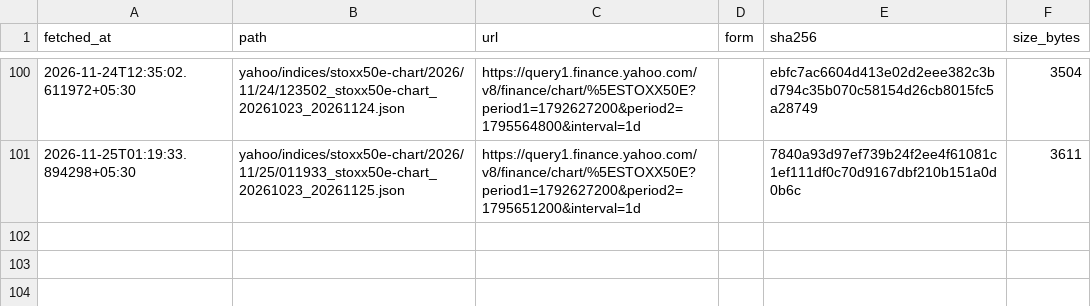
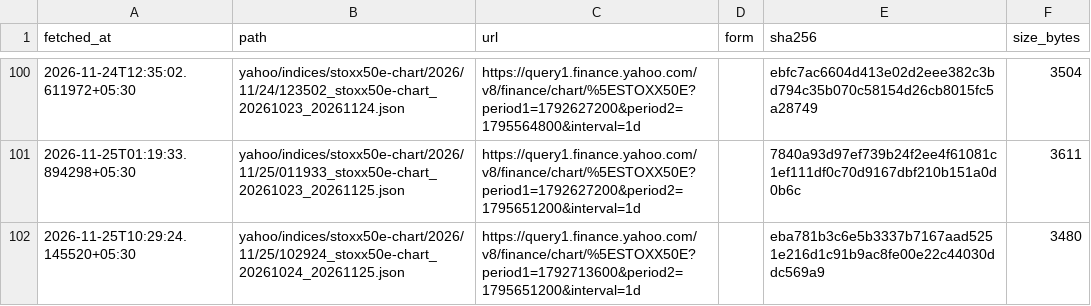
Before and after one commit to exepex/omenix-ingestion, a CSV file: research/data/manifests/global-cues/eurostoxx50_yahoo.csv, drawn as a sheet; only a part is shown, gaps mark what is left out.

```diff
--- a/research/data/manifests/global-cues/eurostoxx50_yahoo.csv
+++ b/research/data/manifests/global-cues/eurostoxx50_yahoo.csv
@@ -101 +101,2 @@ fetched_at,path,url,form,sha256,size_bytes
 2026-11-25T01:19:33.894298+05:30,yahoo/indices/stoxx50e-chart/2026/11/25/011933_stoxx50e-chart_20261023_20261125.json,https://query1.finance.yahoo.com/v8/finance/chart/%5ESTOXX50E?period1=1792627200&period2=1795651200&interval=1d,,7840a93d97ef739b24f2ee4f61081c1ef111df0c70d9167dbf210b151a0d0b6c,3611
+2026-11-25T10:29:24.145520+05:30,yahoo/indices/stoxx50e-chart/2026/11/25/102924_stoxx50e-chart_20261024_20261125.json,https://query1.finance.yahoo.com/v8/finance/chart/%5ESTOXX50E?period1=1792713600&period2=1795651200&interval=1d,,eba781b3c6e5b3337b7167aad5251e216d1c91b9ac8fe00e22c44030ddc569a9,3480
```
Also changed, not shown: research/data/manifests/global-cues/sse_composite.csv, research/data/manifests/global-cues/sse_composite_yahoo.csv, 21 other files.
